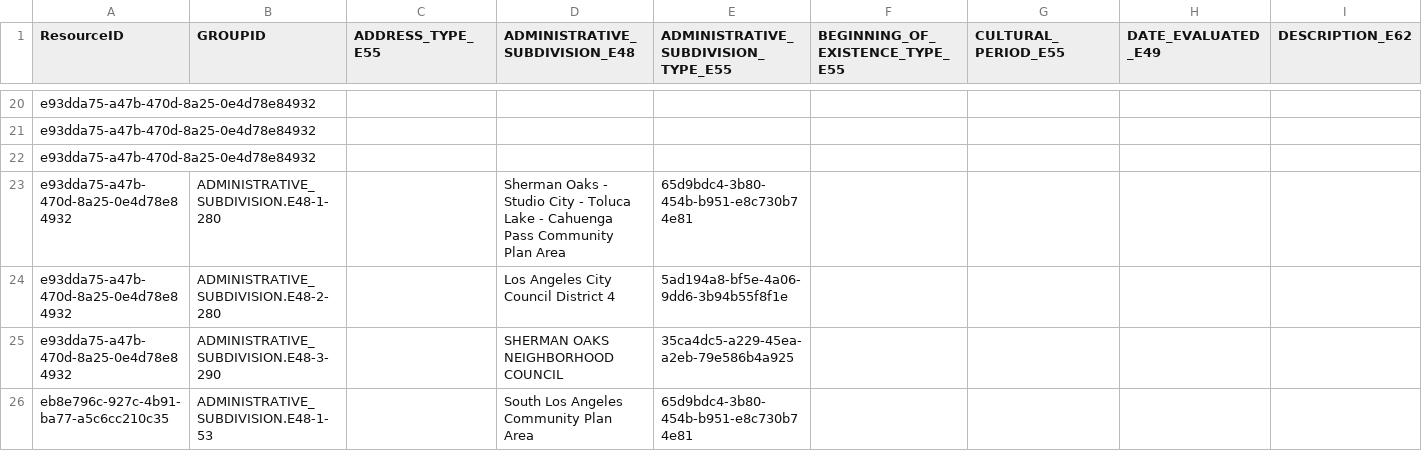
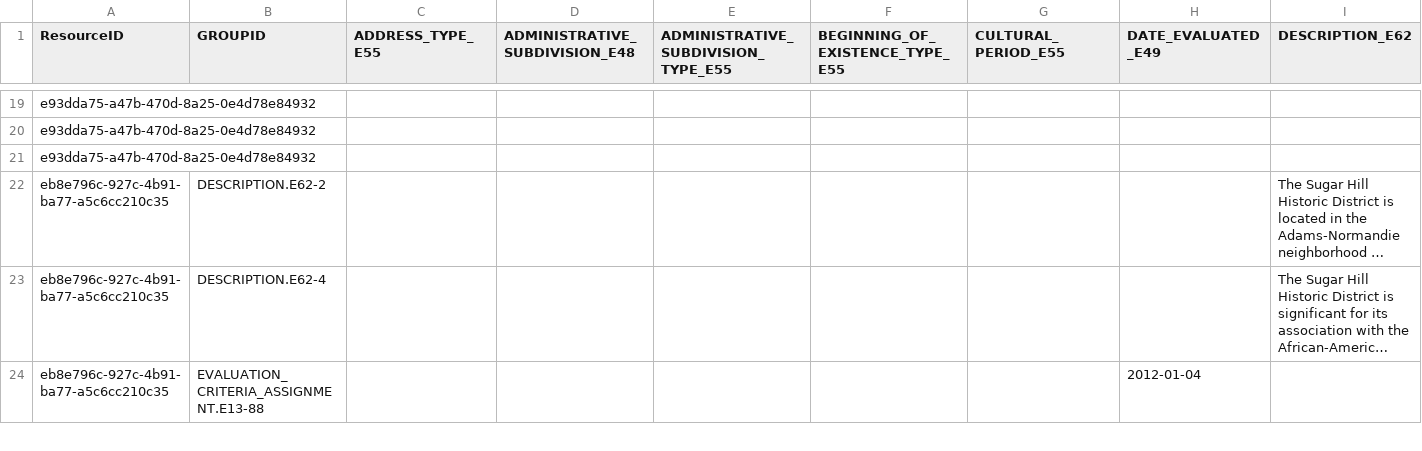
Before and after one commit to archesproject/v4_demo_pkg, a CSV file: business_data/Heritage Resource Groups.csv, drawn as a sheet; only a part is shown, gaps mark what is left out; the shorter side is filled out with more unchanged rows; long unchanged cells end in …; rows hold the shown columns only; the diff covers the shown part only; the diff names each change by its address in the sheet, - before the commit and + after, or states it on an @@ line.

Commit message:
Regrouped location information

```diff
--- a/business_data/Heritage Resource Groups.csv
+++ b/business_data/Heritage Resource Groups.csv
-row 23: e93dda75-a47b-470d-8a25-0e4d78e84932 | ADMINISTRATIVE_SUBDIVISION.E48-1-280 |  | Sherman Oaks - Studio City - Toluca Lake - Cahuenga Pass Community Plan Area | 65d9bdc4-3b80-454b-b951-e8c730b74e81
-row 24: e93dda75-a47b-470d-8a25-0e4d78e84932 | ADMINISTRATIVE_SUBDIVISION.E48-2-280 |  | Los Angeles City Council District 4 | 5ad194a8-bf5e-4a06-9dd6-3b94b55f8f1e
-row 25: e93dda75-a47b-470d-8a25-0e4d78e84932 | ADMINISTRATIVE_SUBDIVISION.E48-3-290 |  | SHERMAN OAKS NEIGHBORHOOD COUNCIL | 35ca4dc5-a229-45ea-a2eb-79e586b4a925
-row 26: eb8e796c-927c-4b91-ba77-a5c6cc210c35 | ADMINISTRATIVE_SUBDIVISION.E48-1-53 |  | South Los Angeles Community Plan Area | 65d9bdc4-3b80-454b-b951-e8c730b74e81
```
Also changed, not shown: 6 removed rows and 5 edited cells elsewhere in this file, 2 other files.
